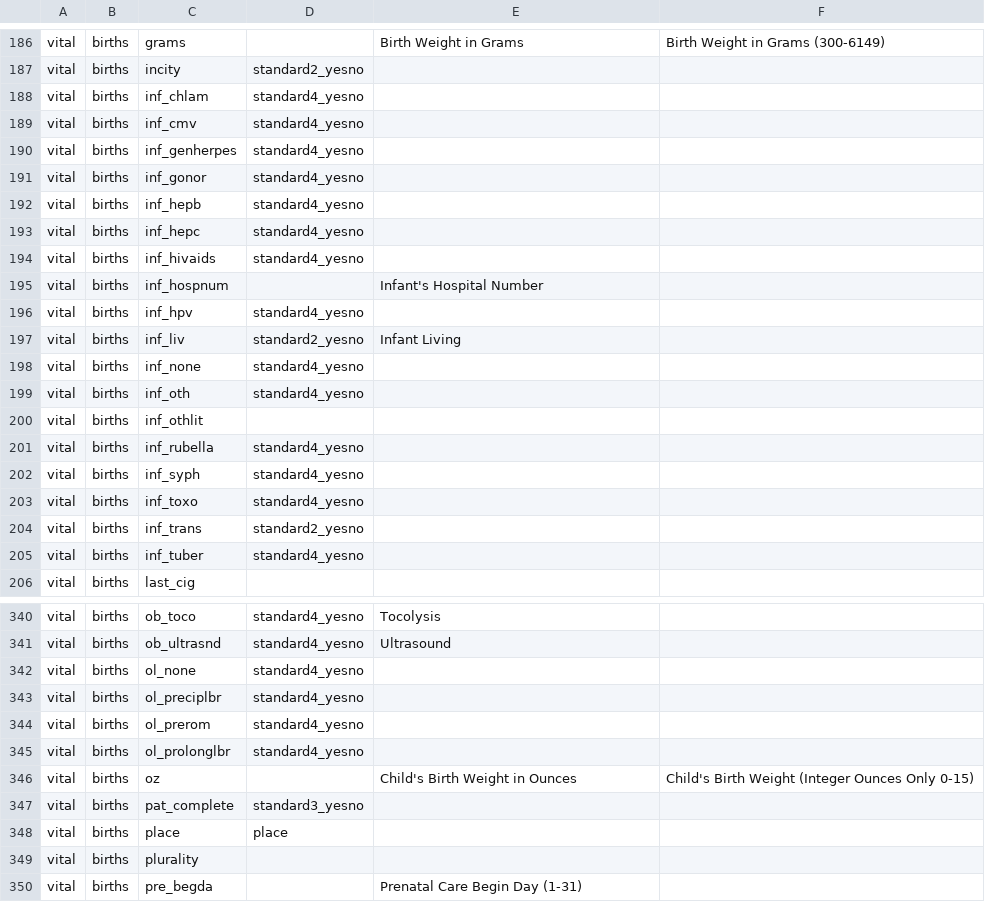
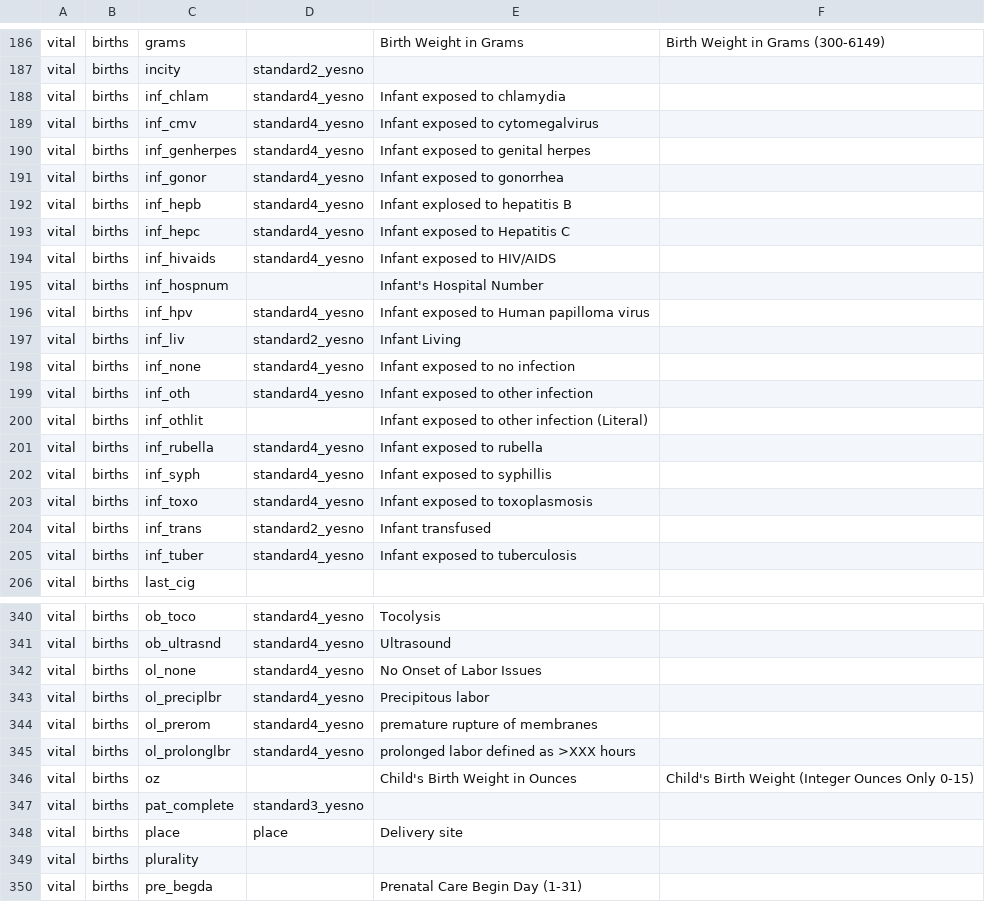
Before and after one commit to unreno/chirp, a TSV file: production/content/vital/birth_dictionary.tsv, drawn as a sheet; only a part is shown, gaps mark what is left out; the diff covers the shown part only.

```diff
--- a/production/content/vital/birth_dictionary.tsv
+++ b/production/content/vital/birth_dictionary.tsv
@@ -187,20 +187,20 @@ vital	births	grams		Birth Weight in Grams	Birth Weight in Grams (300-6149)
 vital	births	incity	standard2_yesno		
-vital	births	inf_chlam	standard4_yesno		
-vital	births	inf_cmv	standard4_yesno		
-vital	births	inf_genherpes	standard4_yesno		
-vital	births	inf_gonor	standard4_yesno		
-vital	births	inf_hepb	standard4_yesno		
-vital	births	inf_hepc	standard4_yesno		
-vital	births	inf_hivaids	standard4_yesno		
+vital	births	inf_chlam	standard4_yesno	Infant exposed to  chlamydia	
+vital	births	inf_cmv	standard4_yesno	Infant exposed to cytomegalvirus	
+vital	births	inf_genherpes	standard4_yesno	Infant exposed to genital herpes	
+vital	births	inf_gonor	standard4_yesno	Infant exposed to gonorrhea	
+vital	births	inf_hepb	standard4_yesno	Infant explosed to hepatitis B	
+vital	births	inf_hepc	standard4_yesno	Infant exposed to Hepatitis C	
+vital	births	inf_hivaids	standard4_yesno	Infant exposed to HIV/AIDS	
 vital	births	inf_hospnum		Infant's Hospital Number	
-vital	births	inf_hpv	standard4_yesno		
+vital	births	inf_hpv	standard4_yesno	Infant exposed to Human papilloma virus	
 vital	births	inf_liv	standard2_yesno	Infant Living	
-vital	births	inf_none	standard4_yesno		
-vital	births	inf_oth	standard4_yesno		
-vital	births	inf_othlit			
-vital	births	inf_rubella	standard4_yesno		
-vital	births	inf_syph	standard4_yesno		
-vital	births	inf_toxo	standard4_yesno		
-vital	births	inf_trans	standard2_yesno		
-vital	births	inf_tuber	standard4_yesno		
+vital	births	inf_none	standard4_yesno	Infant exposed to no infection	
+vital	births	inf_oth	standard4_yesno	Infant exposed to other infection	
+vital	births	inf_othlit		Infant exposed to other infection (Literal)	
+vital	births	inf_rubella	standard4_yesno	Infant exposed to rubella	
+vital	births	inf_syph	standard4_yesno	Infant exposed to syphillis	
+vital	births	inf_toxo	standard4_yesno	Infant exposed to toxoplasmosis	
+vital	births	inf_trans	standard2_yesno	Infant transfused	
+vital	births	inf_tuber	standard4_yesno	Infant exposed to tuberculosis	
 vital	births	last_cig			
@@ -341,9 +341,9 @@ vital	births	ob_toco	standard4_yesno	Tocolysis
 vital	births	ob_ultrasnd	standard4_yesno	Ultrasound	
-vital	births	ol_none	standard4_yesno		
-vital	births	ol_preciplbr	standard4_yesno		
-vital	births	ol_prerom	standard4_yesno		
-vital	births	ol_prolonglbr	standard4_yesno		
+vital	births	ol_none	standard4_yesno	No Onset of Labor Issues	
+vital	births	ol_preciplbr	standard4_yesno	Precipitous labor	
+vital	births	ol_prerom	standard4_yesno	premature rupture of membranes	
+vital	births	ol_prolonglbr	standard4_yesno	prolonged labor defined as >XXX hours	
 vital	births	oz		Child's Birth Weight in Ounces	Child's Birth Weight (Integer Ounces Only 0-15)
 vital	births	pat_complete	standard3_yesno		
-vital	births	place	place		
+vital	births	place	place	Delivery site	
 vital	births	plurality			
```
Also changed, not shown: 94 edited cells elsewhere in this file.
